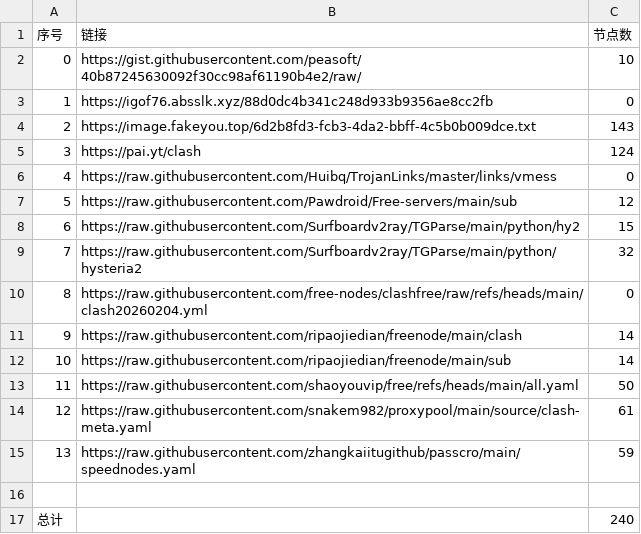
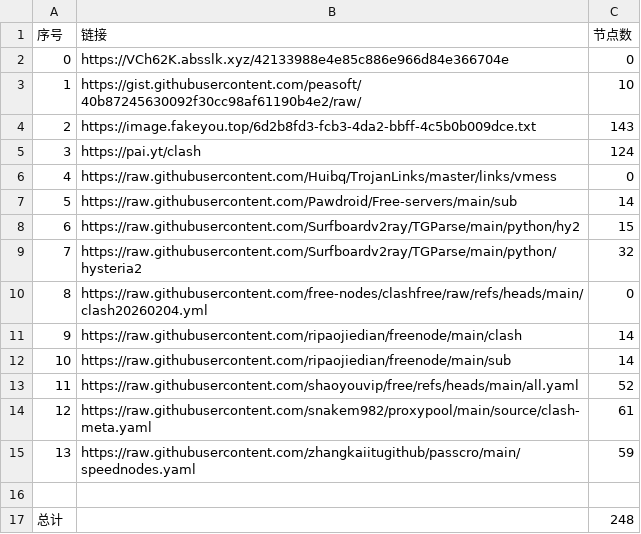
Before and after one commit to ResonanceForge/NoMoreWalls, a CSV file: list_result.csv, drawn as a sheet.

```diff
--- a/list_result.csv
+++ b/list_result.csv
@@ -1,4 +1,4 @@
 序号,链接,节点数
-0,https://gist.githubusercontent.com/peasoft/40b87245630092f30cc98af61190b4e2/raw/,10
-1,https://igof76.absslk.xyz/88d0dc4b341c248d933b9356ae8cc2fb,0
+0,https://VCh62K.absslk.xyz/42133988e4e85c886e966d84e366704e,0
+1,https://gist.githubusercontent.com/peasoft/40b87245630092f30cc98af61190b4e2/raw/,10
 2,https://image.fakeyou.top/6d2b8fd3-fcb3-4da2-bbff-4c5b0b009dce.txt,143
@@ -6,3 +6,3 @@
 4,https://raw.githubusercontent.com/Huibq/TrojanLinks/master/links/vmess,0
-5,https://raw.githubusercontent.com/Pawdroid/Free-servers/main/sub,12
+5,https://raw.githubusercontent.com/Pawdroid/Free-servers/main/sub,14
 6,https://raw.githubusercontent.com/Surfboardv2ray/TGParse/main/python/hy2,15
@@ -12,3 +12,3 @@
 10,https://raw.githubusercontent.com/ripaojiedian/freenode/main/sub,14
-11,https://raw.githubusercontent.com/shaoyouvip/free/refs/heads/main/all.yaml,50
+11,https://raw.githubusercontent.com/shaoyouvip/free/refs/heads/main/all.yaml,52
 12,https://raw.githubusercontent.com/snakem982/proxypool/main/source/clash-meta.yaml,61
@@ -16,2 +16,2 @@
 
-总计,,240
+总计,,248
```
Also changed, not shown: 21 other files.
